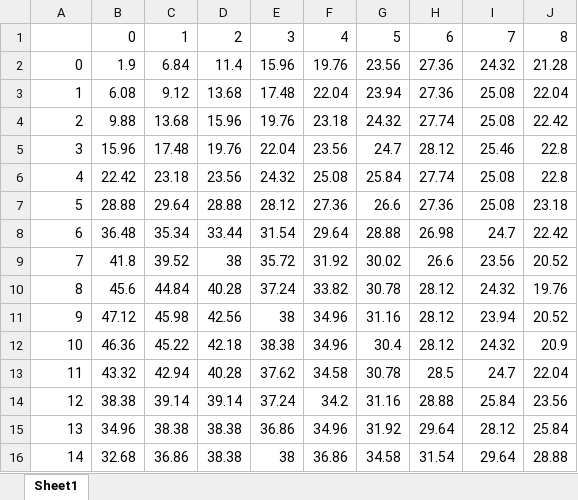
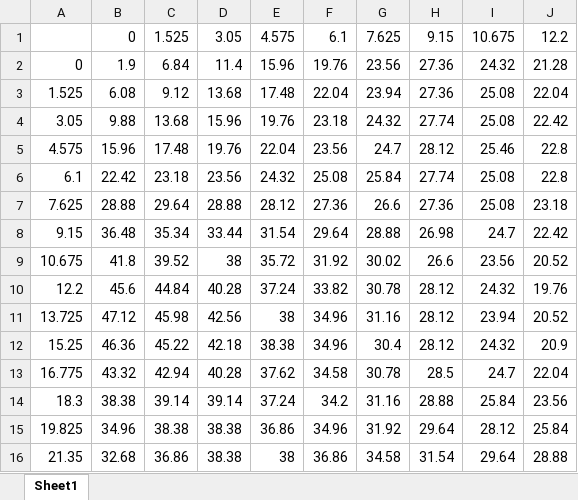
Before and after one commit to MAugspurger/ModSimPy_MAugs, an Excel workbook: Images_and_Data/Data/CT8_golf_green_data.xlsx, sheet Sheet1, drawn as a sheet; values as stored, in another font and other column widths than the file's, no borders; removed rows and columns are numbered as before the commit, all else as after; the diff names each change by its address in the sheet, - before the commit and + after, or states it on an @@ line.

Commit message:
Add files via upload

```diff
--- a/Images_and_Data/Data/CT8_golf_green_data.xlsx (sheet Sheet1)
+++ b/Images_and_Data/Data/CT8_golf_green_data.xlsx (sheet Sheet1)
-row 1:  | 0 | 1 | 2 | 3 | 4 | 5 | 6 | 7 | 8
+row 1:  | 0 | 1.525 | 3.05 | 4.575 | 6.1 | 7.625 | 9.15 | 10.675 | 12.2
-A3: 1
+A3: 1.525
-A4: 2
+A4: 3.05
-A5: 3
+A5: 4.575
-A6: 4
+A6: 6.1
-A7: 5
+A7: 7.625
-A8: 6
+A8: 9.15
-A9: 7
+A9: 10.675
-A10: 8
+A10: 12.2
-A11: 9
+A11: 13.725
-A12: 10
+A12: 15.25
-A13: 11
+A13: 16.775
-A14: 12
+A14: 18.3
-A15: 13
+A15: 19.825
-A16: 14
+A16: 21.35
```
